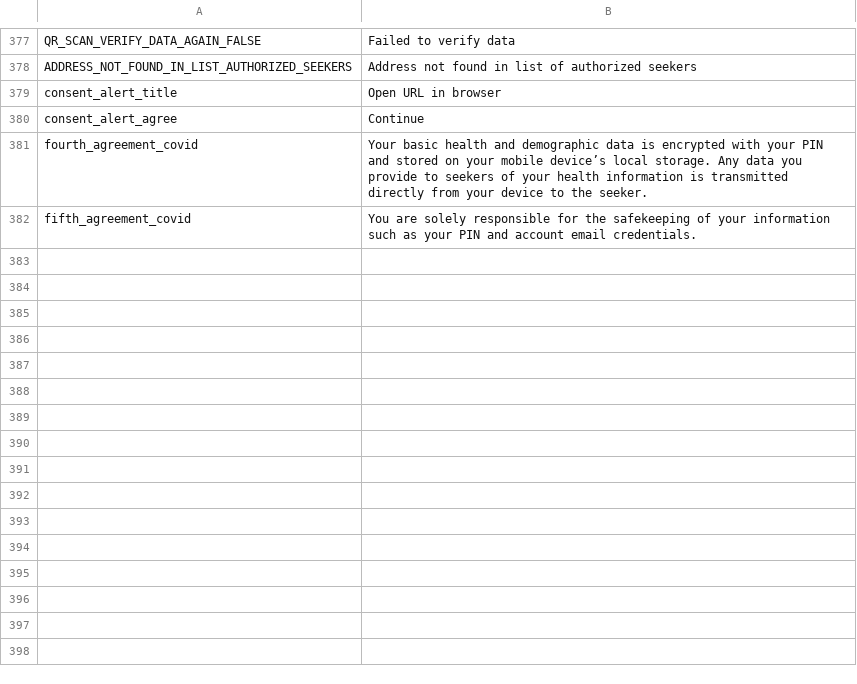
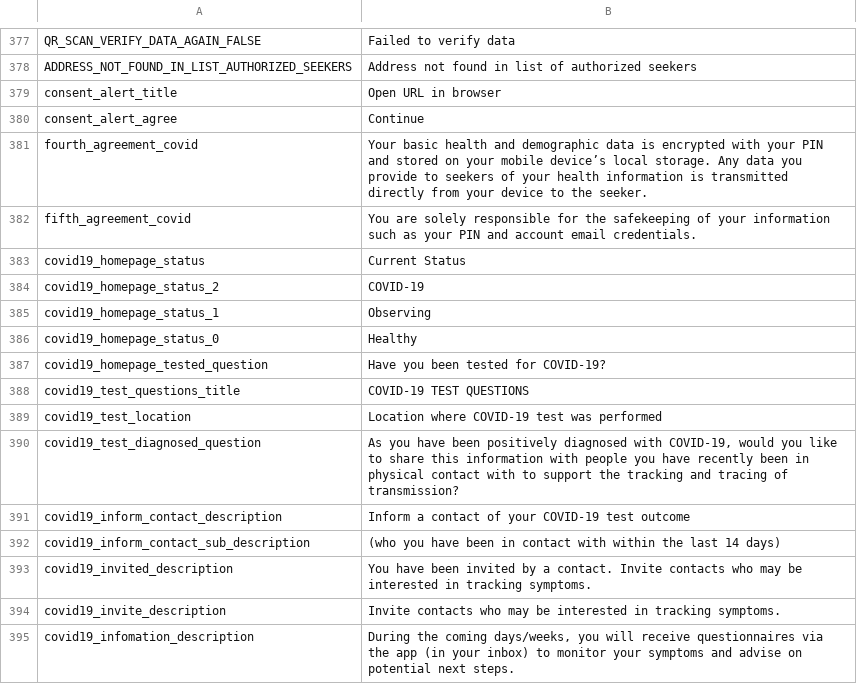
Before and after one commit to CentivaHealth/centiva-translations, a CSV file: en.csv, drawn as a sheet; only a part is shown, gaps mark what is left out.

Commit message:
[feature-covid19-home] Add translation items for covid19 home page

```diff
--- a/en.csv
+++ b/en.csv
@@ -382 +382,14 @@ fourth_agreement_covid,"Your basic health and demographic data is encrypted with
 fifth_agreement_covid,"You are solely responsible for the safekeeping of your information such as your PIN and account email credentials."
+covid19_homepage_status,"Current Status"
+covid19_homepage_status_2,"COVID-19"
+covid19_homepage_status_1,"Observing"
+covid19_homepage_status_0,"Healthy"
+covid19_homepage_tested_question,"Have you been tested for COVID-19?"
+covid19_test_questions_title,"COVID-19 TEST QUESTIONS"
+covid19_test_location,"Location where COVID-19 test was performed"
+covid19_test_diagnosed_question,"As you have been positively diagnosed with COVID-19, would you like to share this information with people you have recently been in physical contact with to support the tracking and tracing of transmission?"
+covid19_inform_contact_description,"Inform a contact of your COVID-19 test outcome"
+covid19_inform_contact_sub_description,"(who you have been in contact with within the last 14 days)"
+covid19_invited_description,"You have been invited by a contact. Invite contacts who may be interested in tracking symptoms."
+covid19_invite_description,"Invite contacts who may be interested in tracking symptoms."
+covid19_infomation_description,"During the coming days/weeks, you will receive questionnaires via the app (in your inbox) to monitor your symptoms and advise on potential next steps."
```
